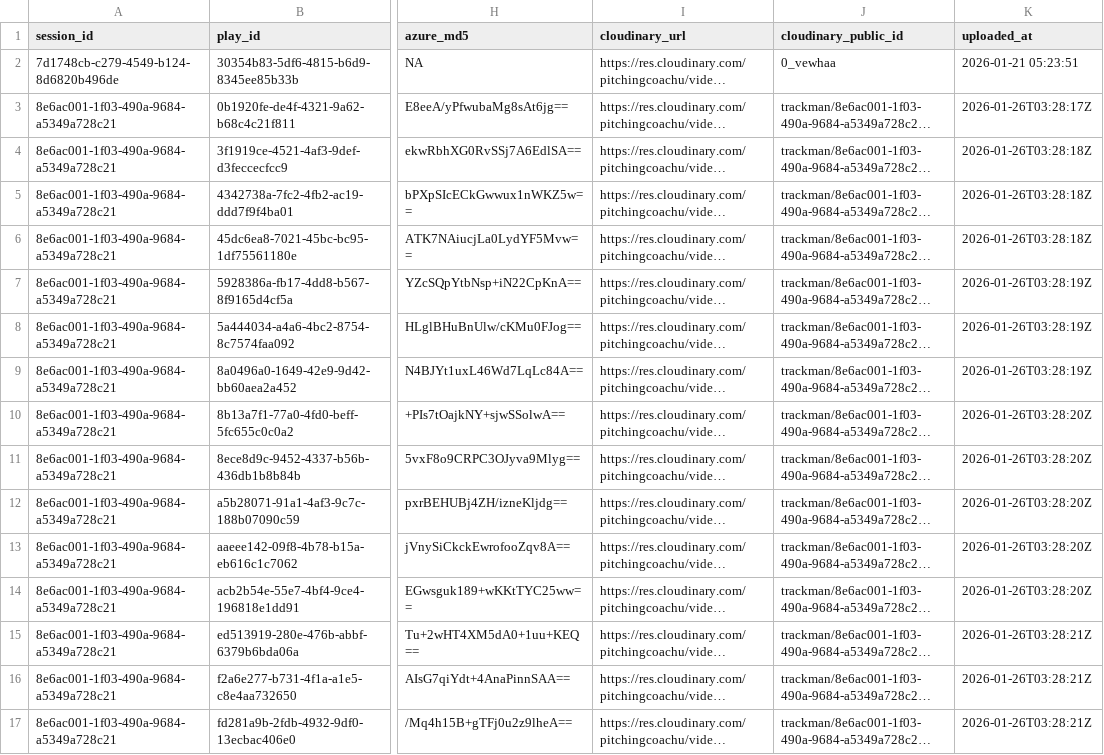
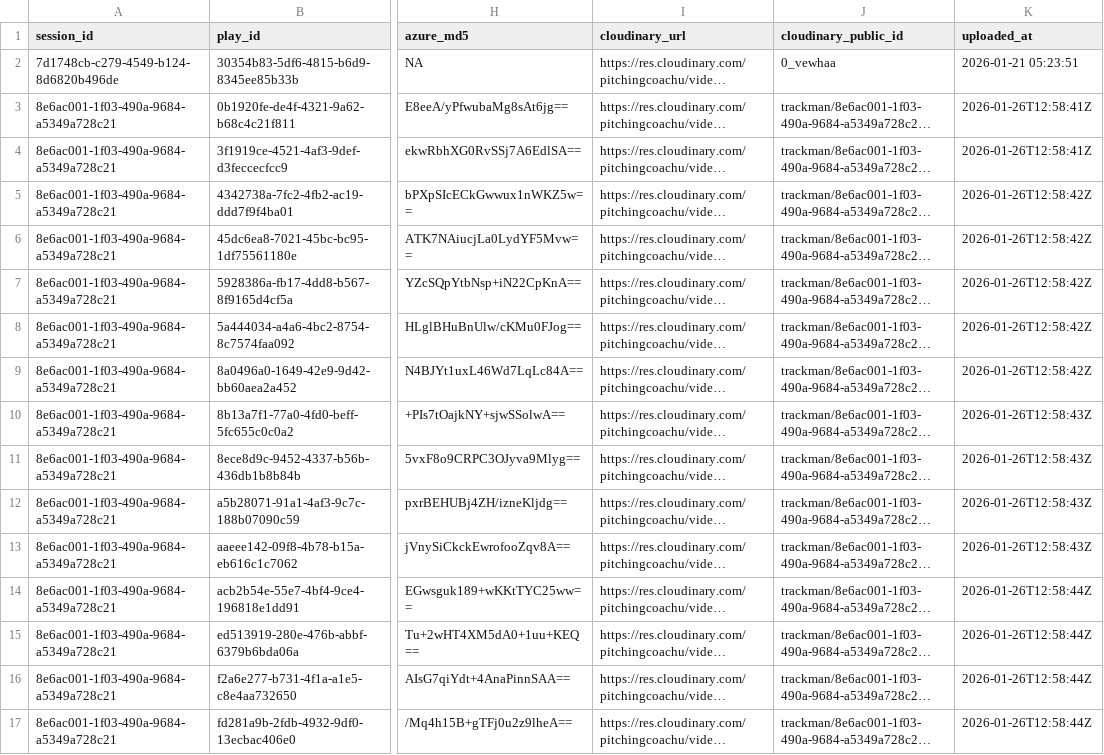
Before and after one commit to pitchingcoachu/testapp, a CSV file: data/video_map.csv, drawn as a sheet; only a part is shown, gaps mark what is left out; long unchanged cells end in …; the diff names each change by its address in the sheet, - before the commit and + after, or states it on an @@ line.

```diff
--- a/data/video_map.csv
+++ b/data/video_map.csv
-K3 (uploaded_at): 2026-01-26T03:28:17Z
+K3 (uploaded_at): 2026-01-26T12:58:41Z
-K4 (uploaded_at): 2026-01-26T03:28:18Z
+K4 (uploaded_at): 2026-01-26T12:58:41Z
-K5:K6 (uploaded_at): 2026-01-26T03:28:18Z
+K5:K6 (uploaded_at): 2026-01-26T12:58:42Z
-K7:K9 (uploaded_at): 2026-01-26T03:28:19Z
+K7:K9 (uploaded_at): 2026-01-26T12:58:42Z
-K10:K13 (uploaded_at): 2026-01-26T03:28:20Z
+K10:K13 (uploaded_at): 2026-01-26T12:58:43Z
-K14 (uploaded_at): 2026-01-26T03:28:20Z
+K14 (uploaded_at): 2026-01-26T12:58:44Z
-K15:K17 (uploaded_at): 2026-01-26T03:28:21Z
+K15:K17 (uploaded_at): 2026-01-26T12:58:44Z
```
Also changed, not shown: 2 other files.
